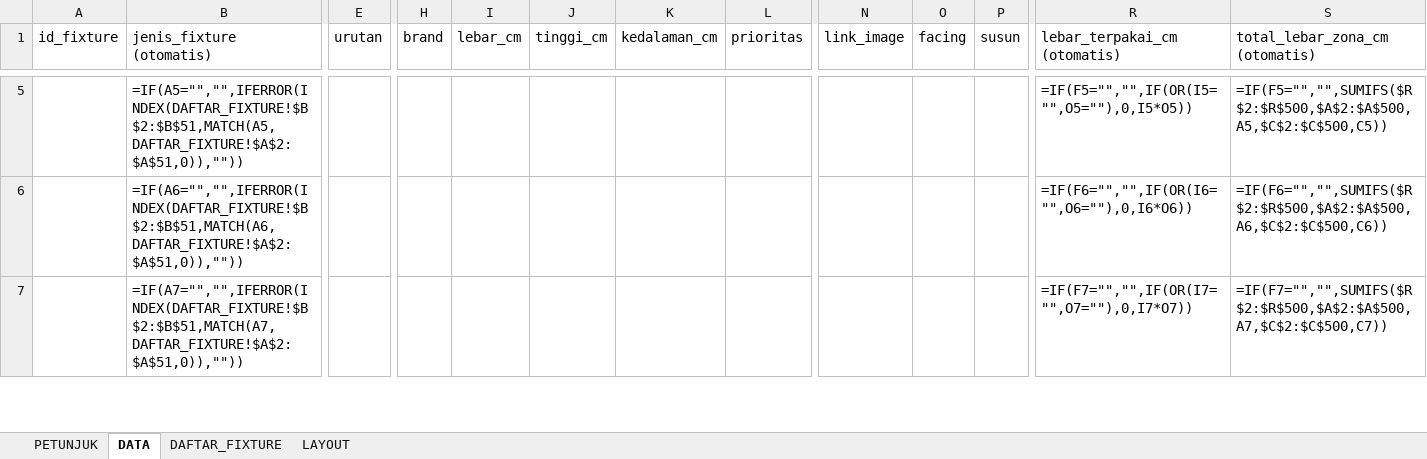
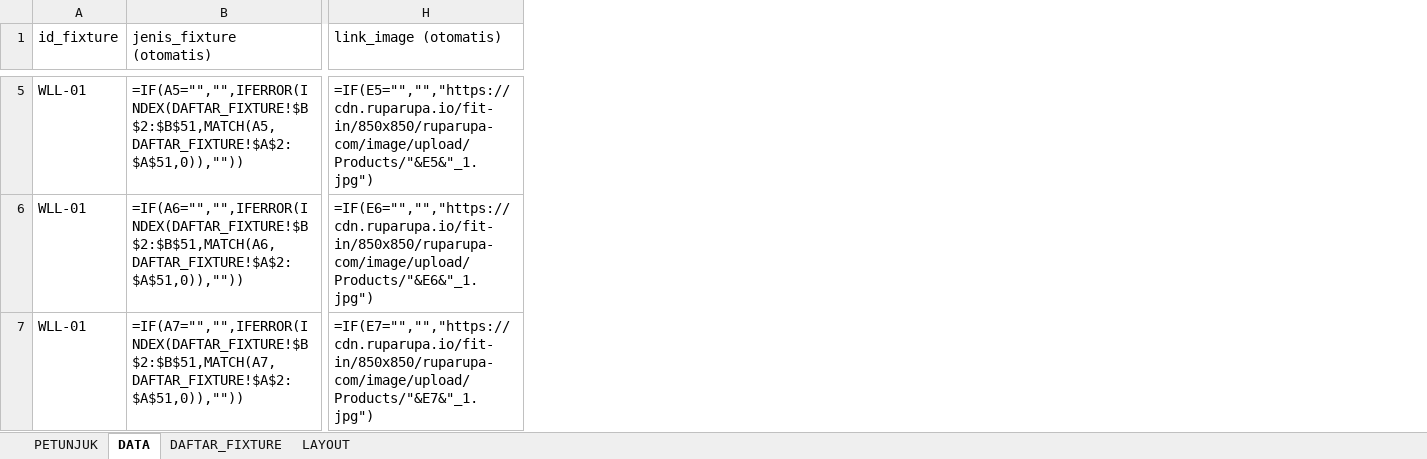
Before and after one commit to eriehermawan-hci/Testing-Erie, an Excel workbook: template_planogram.xlsx, sheet DATA, drawn as a sheet; only a part is shown, gaps mark what is left out; values as stored, in another font and other column widths than the file's, no cell formats; formulas without a stored value are shown as written; conditional formats not drawn; removed rows and columns are numbered as before the commit, all else as after; the diff covers the shown part only; the diff names each change by its address in the sheet, - before the commit and + after, or states it on an @@ line.

```diff
--- a/template_planogram.xlsx (sheet DATA)
+++ b/template_planogram.xlsx (sheet DATA)
-column E (urutan), empty
-column H (brand), empty
-column I (lebar_cm), empty
-column J (tinggi_cm), empty
-column K (kedalaman_cm), empty
-column L (prioritas), empty
-column N (link_image), empty
-column O (facing), empty
-column P (susun), empty
+column H (link_image (otomatis)), rows 5-7: =IF(E5="","","https://cdn.ruparupa.io/fit-in/850x850/ruparupa-com/image/upload/Products/"&E5&"_1.jpg") | =IF(E6="","","https://cdn.ruparupa.io/fit-in/850x850/ruparupa-com/image/upload/Products/"&E6&"_1.jpg") | =IF(E7="","","https://cdn.ruparupa.io/fit-in/850x850/ruparupa-com/image/upload/Products/"&E7&"_1.jpg")
-column R (lebar_terpakai_cm (otomatis)), rows 5-7: =IF(F5="","",IF(OR(I5="",O5=""),0,I5*O5)) | =IF(F6="","",IF(OR(I6="",O6=""),0,I6*O6)) | =IF(F7="","",IF(OR(I7="",O7=""),0,I7*O7))
-column S (total_lebar_zona_cm (otomatis)), rows 5-7: =IF(F5="","",SUMIFS($R$2:$R$500,$A$2:$A$500,A5,$C$2:$C$500,C5)) | =IF(F6="","",SUMIFS($R$2:$R$500,$A$2:$A$500,A6,$C$2:$C$500,C6)) | =IF(F7="","",SUMIFS($R$2:$R$500,$A$2:$A$500,A7,$C$2:$C$500,C7))
-A5:A7 (id_fixture): (empty)
+A5:A7 (id_fixture): WLL-01
```
Also changed, not shown: 1 added column and 1661 edited cells elsewhere in this sheet, sheet PETUNJUK, sheet LAYOUT, sheet DAFTAR_FIXTURE, cell formats, 1 other file.
